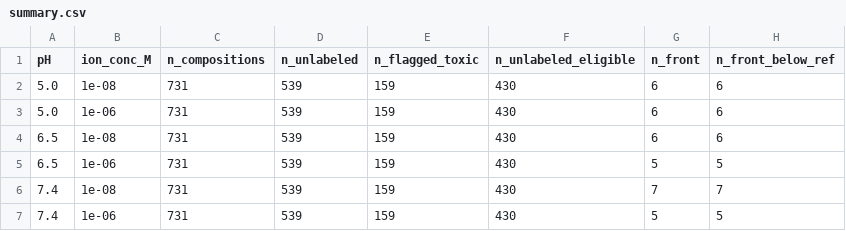
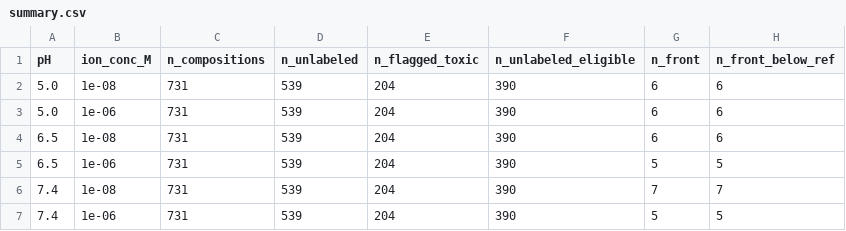
Before and after one commit to ValentinaPosadaRobledo/Perovskites, a CSV file: results/f5_2_pareto/summary.csv, drawn as a sheet.

```diff
--- a/results/f5_2_pareto/summary.csv
+++ b/results/f5_2_pareto/summary.csv
@@ -1,7 +1,7 @@
 pH,ion_conc_M,n_compositions,n_unlabeled,n_flagged_toxic,n_unlabeled_eligible,n_front,n_front_below_ref
-5.0,1e-08,731,539,159,430,6,6
-5.0,1e-06,731,539,159,430,6,6
-6.5,1e-08,731,539,159,430,6,6
-6.5,1e-06,731,539,159,430,5,5
-7.4,1e-08,731,539,159,430,7,7
-7.4,1e-06,731,539,159,430,5,5
+5.0,1e-08,731,539,204,390,6,6
+5.0,1e-06,731,539,204,390,6,6
+6.5,1e-08,731,539,204,390,6,6
+6.5,1e-06,731,539,204,390,5,5
+7.4,1e-08,731,539,204,390,7,7
+7.4,1e-06,731,539,204,390,5,5
```
Also changed, not shown: results/runs_index.csv, 6 other files.
